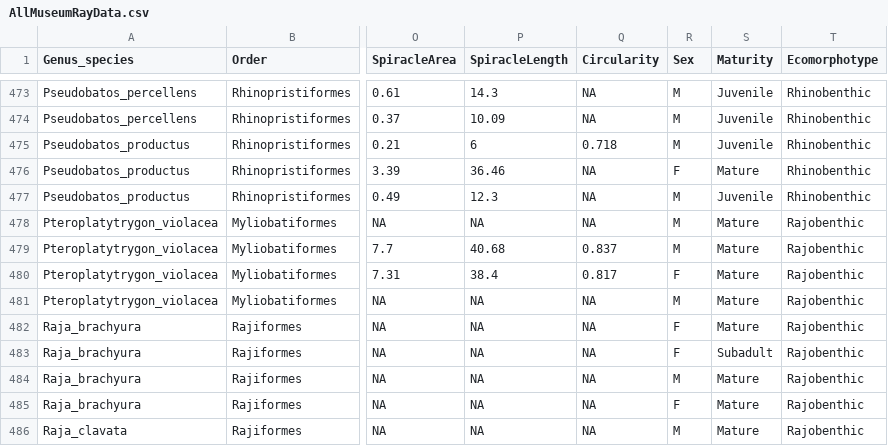
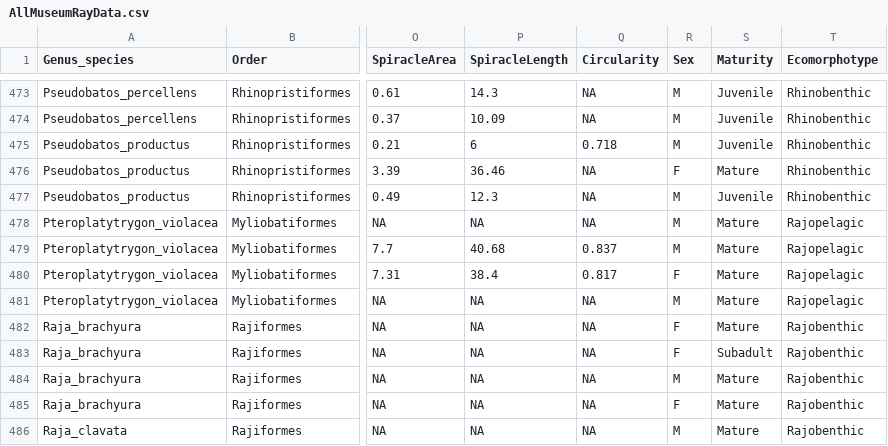
Before and after one commit to raitchison/RayAllometry, a CSV file: Data/Data_Tidy/AllMuseumRayData.csv, drawn as a sheet; only a part is shown, gaps mark what is left out; the diff names each change by its address in the sheet, - before the commit and + after, or states it on an @@ line.

```diff
--- a/Data/Data_Tidy/AllMuseumRayData.csv
+++ b/Data/Data_Tidy/AllMuseumRayData.csv
-T478:T481 (Ecomorphotype): Rajobenthic
+T478:T481 (Ecomorphotype): Rajopelagic
```
Also changed, not shown: 1 other file.
